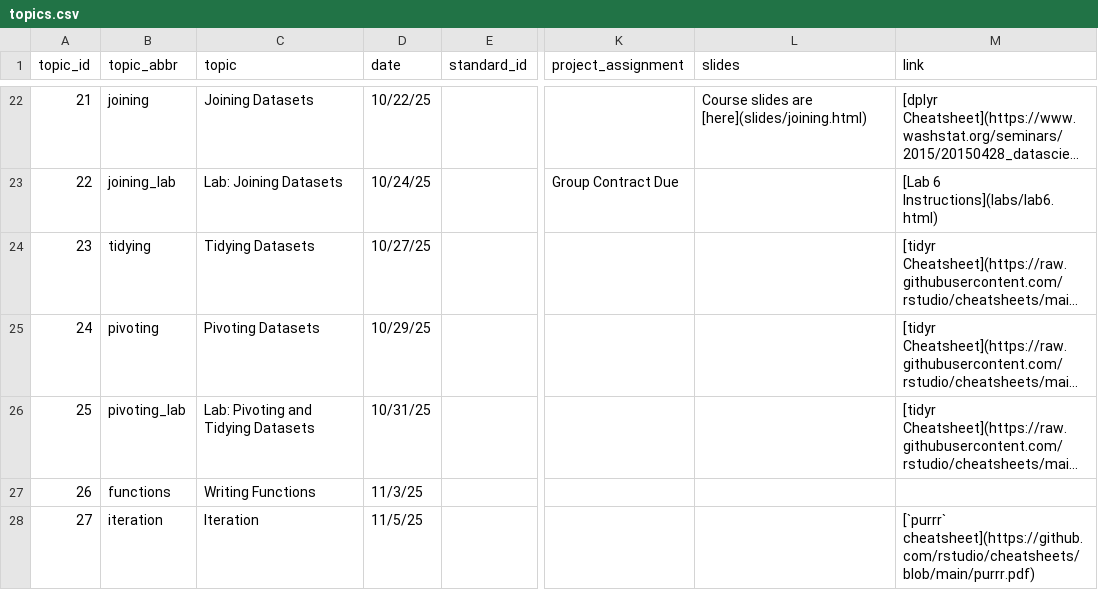
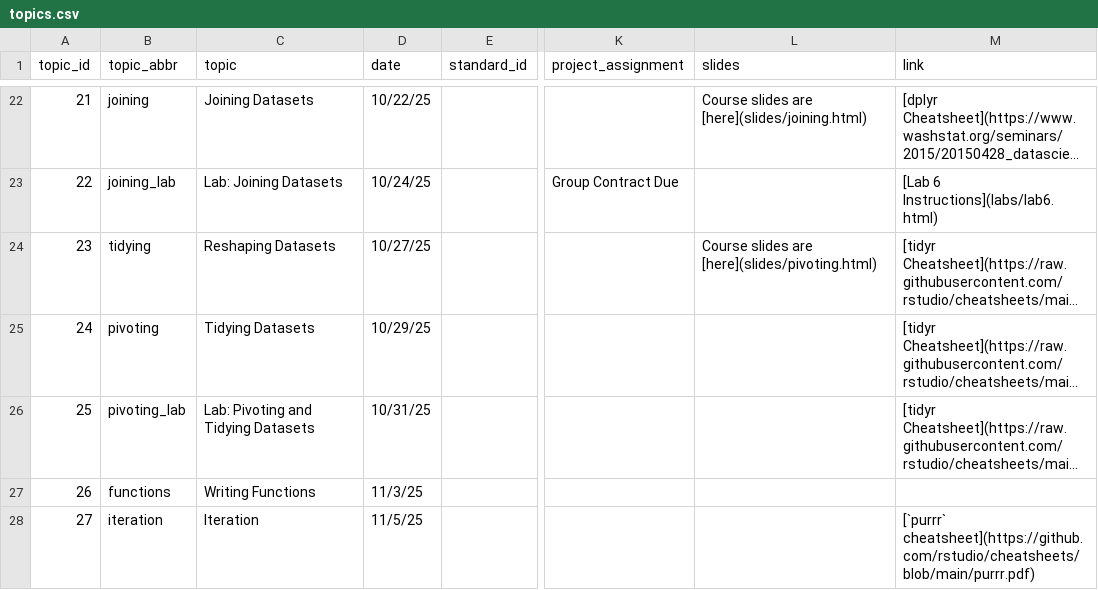
Before and after one commit to SDS-192-Intro/public-website-fall-25, a CSV file: data/topics.csv, drawn as a sheet; only a part is shown, gaps mark what is left out; long unchanged cells end in …; the diff names each change by its address in the sheet, - before the commit and + after, or states it on an @@ line.

Commit message:
added pivoting slides

```diff
--- a/data/topics.csv
+++ b/data/topics.csv
-C24 (topic): Tidying Datasets
+C24 (topic): Reshaping Datasets
-L24 (slides): (empty)
+L24 (slides): Course slides are [here](slides/pivoting.html)
-C25 (topic): Pivoting Datasets
+C25 (topic): Tidying Datasets
```
Also changed, not shown: 19 other files.
